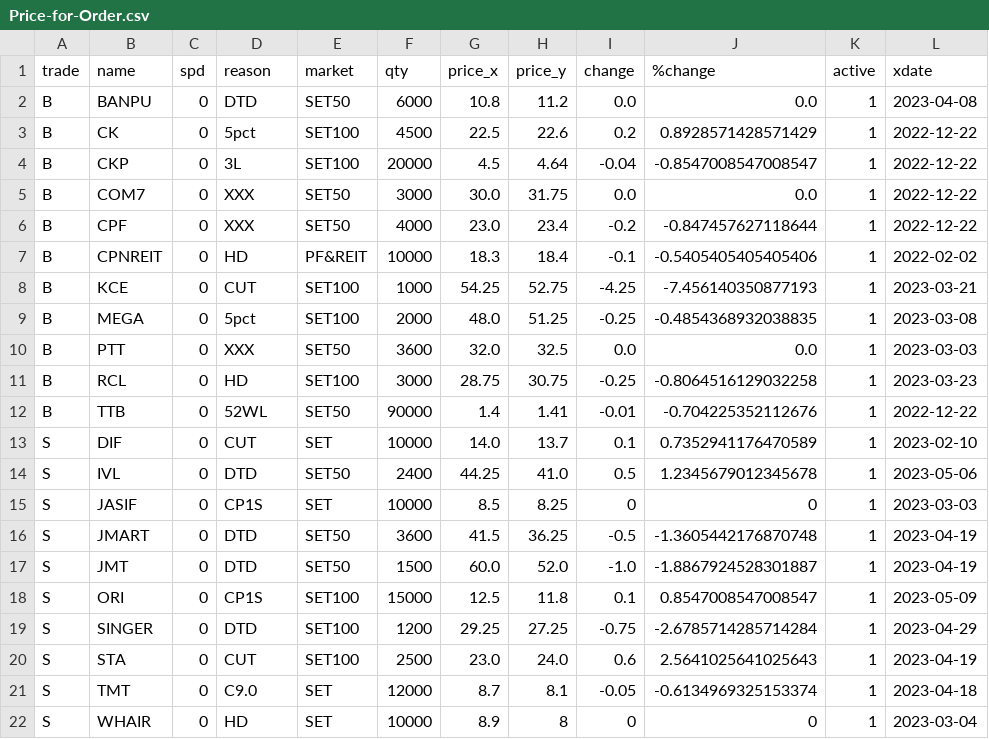
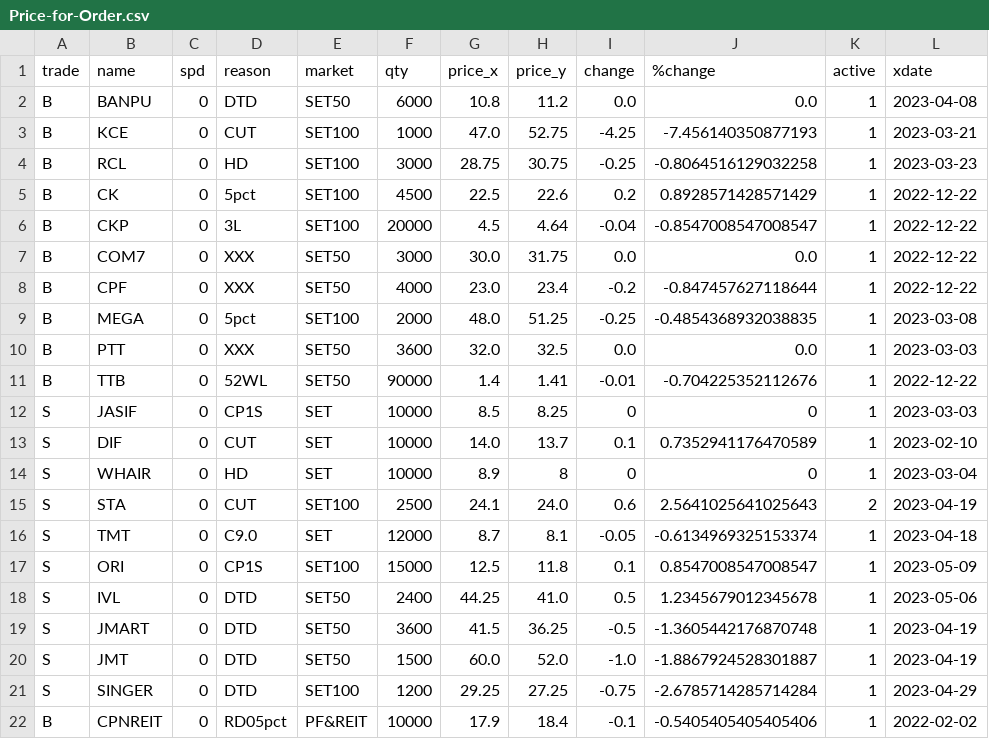
Before and after one commit to santimcs/obsidian-git-sync, a CSV file: Data/Price-for-Order.csv, drawn as a sheet.

Commit message:
vault backup: 2023-02-08 15:55:23

```diff
--- a/Data/Price-for-Order.csv
+++ b/Data/Price-for-Order.csv
@@ -2,2 +2,4 @@ trade,name,spd,reason,market,qty,price_x,price_y,change,%change,active,xdate
 B,BANPU,0,DTD,SET50,6000,10.8,11.2,0.0,0.0,1,2023-04-08
+B,KCE,0,CUT,SET100,1000,47.0,52.75,-4.25,-7.456140350877193,1,2023-03-21
+B,RCL,0,HD,SET100,3000,28.75,30.75,-0.25,-0.8064516129032258,1,2023-03-23
 B,CK,0,5pct,SET100,4500,22.5,22.6,0.2,0.8928571428571429,1,2022-12-22
@@ -6,17 +8,15 @@ B,COM7,0,XXX,SET50,3000,30.0,31.75,0.0,0.0,1,2022-12-22
 B,CPF,0,XXX,SET50,4000,23.0,23.4,-0.2,-0.847457627118644,1,2022-12-22
-B,CPNREIT,0,HD,PF&REIT,10000,18.3,18.4,-0.1,-0.5405405405405406,1,2022-02-02
-B,KCE,0,CUT,SET100,1000,54.25,52.75,-4.25,-7.456140350877193,1,2023-03-21
 B,MEGA,0,5pct,SET100,2000,48.0,51.25,-0.25,-0.4854368932038835,1,2023-03-08
 B,PTT,0,XXX,SET50,3600,32.0,32.5,0.0,0.0,1,2023-03-03
-B,RCL,0,HD,SET100,3000,28.75,30.75,-0.25,-0.8064516129032258,1,2023-03-23
 B,TTB,0,52WL,SET50,90000,1.4,1.41,-0.01,-0.704225352112676,1,2022-12-22
+S,JASIF,0,CP1S,SET,10000,8.5,8.25,0,0,1,2023-03-03
 S,DIF,0,CUT,SET,10000,14.0,13.7,0.1,0.7352941176470589,1,2023-02-10
+S,WHAIR,0,HD,SET,10000,8.9,8,0,0,1,2023-03-04
+S,STA,0,CUT,SET100,2500,24.1,24.0,0.6,2.5641025641025643,2,2023-04-19
+S,TMT,0,C9.0,SET,12000,8.7,8.1,-0.05,-0.6134969325153374,1,2023-04-18
+S,ORI,0,CP1S,SET100,15000,12.5,11.8,0.1,0.8547008547008547,1,2023-05-09
 S,IVL,0,DTD,SET50,2400,44.25,41.0,0.5,1.2345679012345678,1,2023-05-06
-S,JASIF,0,CP1S,SET,10000,8.5,8.25,0,0,1,2023-03-03
 S,JMART,0,DTD,SET50,3600,41.5,36.25,-0.5,-1.3605442176870748,1,2023-04-19
 S,JMT,0,DTD,SET50,1500,60.0,52.0,-1.0,-1.8867924528301887,1,2023-04-19
-S,ORI,0,CP1S,SET100,15000,12.5,11.8,0.1,0.8547008547008547,1,2023-05-09
 S,SINGER,0,DTD,SET100,1200,29.25,27.25,-0.75,-2.6785714285714284,1,2023-04-29
-S,STA,0,CUT,SET100,2500,23.0,24.0,0.6,2.5641025641025643,1,2023-04-19
-S,TMT,0,C9.0,SET,12000,8.7,8.1,-0.05,-0.6134969325153374,1,2023-04-18
-S,WHAIR,0,HD,SET,10000,8.9,8,0,0,1,2023-03-04
+B,CPNREIT,0,RD05pct,PF&REIT,10000,17.9,18.4,-0.1,-0.5405405405405406,1,2022-02-02
```
